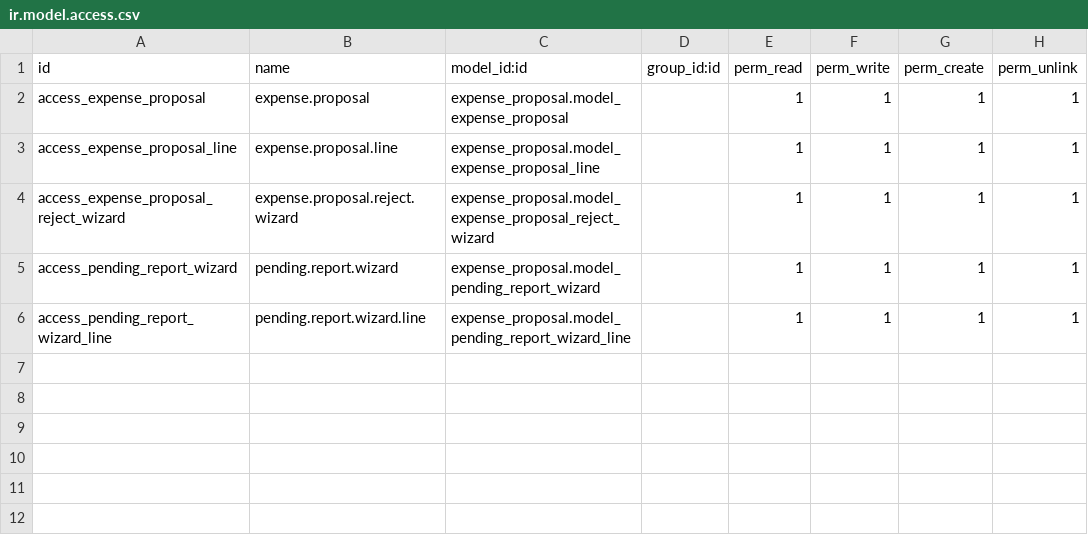
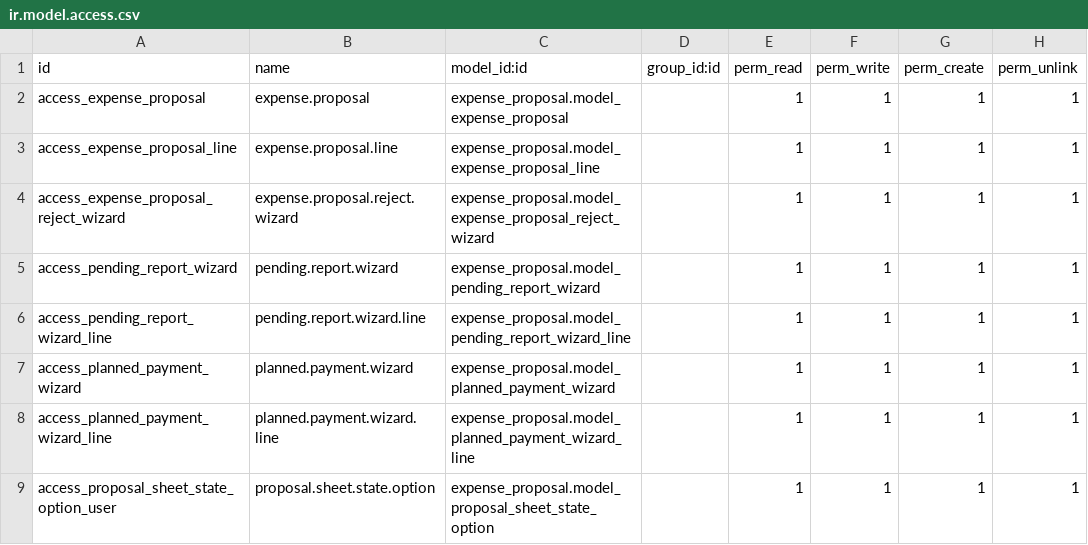
Before and after one commit to somedsale/odoo, a CSV file: addons/expense_proposal/security/ir.model.access.csv, drawn as a sheet; the diff names each change by its address in the sheet, - before the commit and + after, or states it on an @@ line.

```diff
--- a/addons/expense_proposal/security/ir.model.access.csv
+++ b/addons/expense_proposal/security/ir.model.access.csv
+row 7: access_planned_payment_wizard | planned.payment.wizard | expense_proposal.model_planned_payment_wizard |  | 1 | 1 | 1 | 1
+row 8: access_planned_payment_wizard_line | planned.payment.wizard.line | expense_proposal.model_planned_payment_wizard_line |  | 1 | 1 | 1 | 1
+row 9: access_proposal_sheet_state_option_user | proposal.sheet.state.option | expense_proposal.model_proposal_sheet_state_option |  | 1 | 1 | 1 | 1
```
Also changed, not shown: 31 other files.
